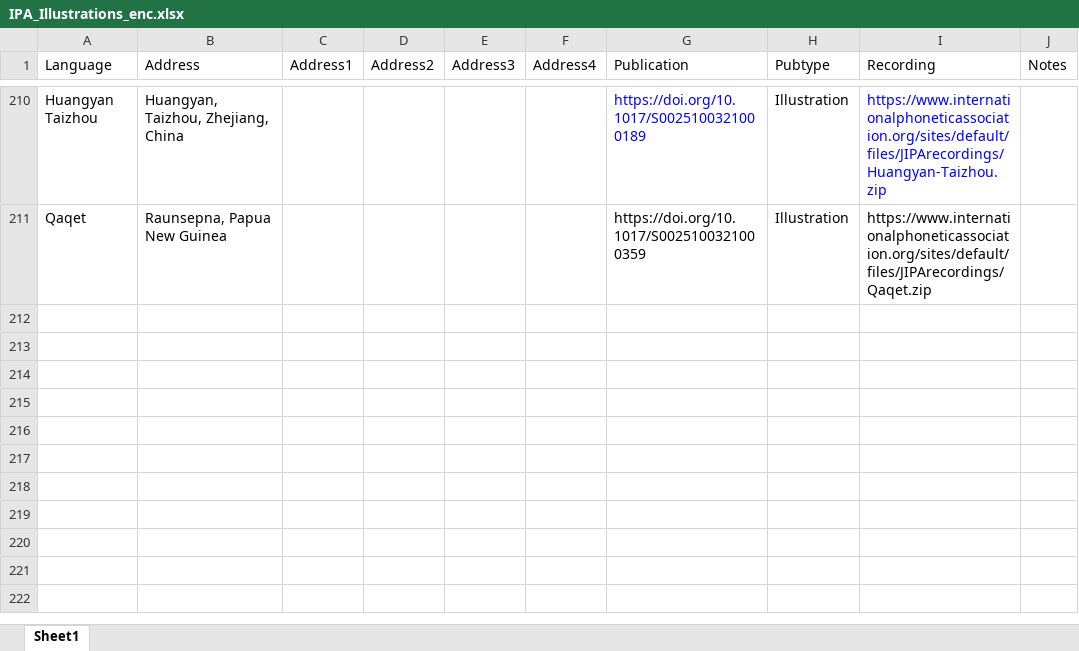
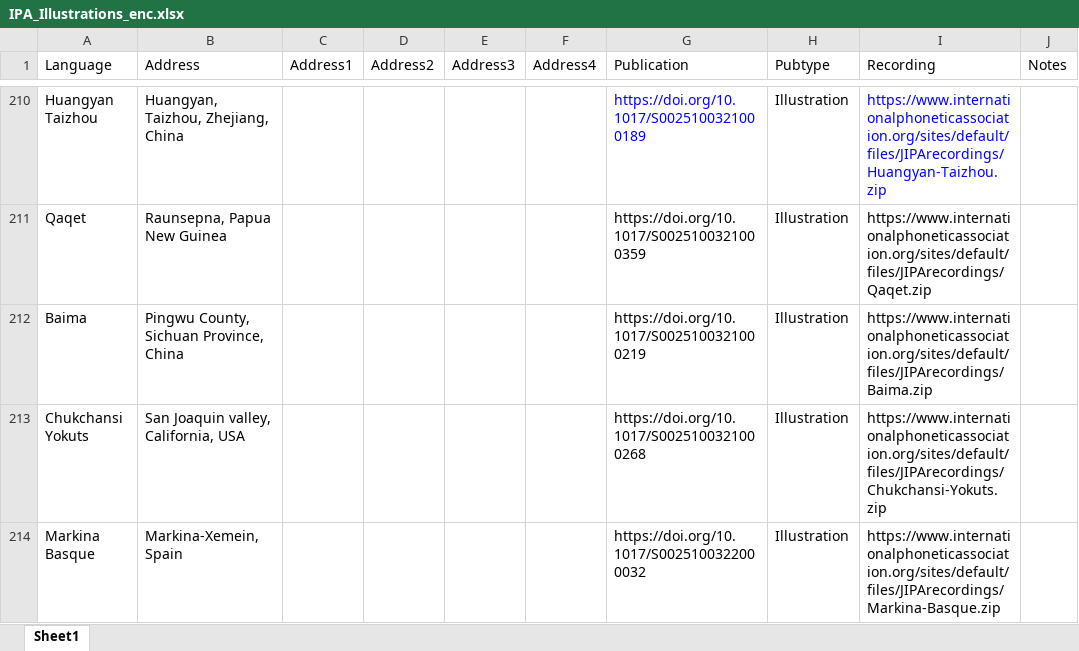
Before and after one commit to richardbeare/marijatabain, an Excel workbook: IPA_Illustrations_enc.xlsx, sheet Sheet1, drawn as a sheet; only a part is shown, gaps mark what is left out; values as stored, in another font and other column widths than the file's, no borders; the diff names each change by its address in the sheet, - before the commit and + after, or states it on an @@ line.

Commit message:
Baima, Chukchansi Yokuts, Markina Basque

```diff
--- a/IPA_Illustrations_enc.xlsx (sheet Sheet1)
+++ b/IPA_Illustrations_enc.xlsx (sheet Sheet1)
+row 212: Baima | Pingwu County, Sichuan Province, China |  |  |  |  | https://doi.org/10.1017/S0025100321000219 | Illustration | https://www.internationalphoneticassociation.org/sites/default/files/JIPArecordings/Baima.zip
+row 213: Chukchansi Yokuts | San Joaquin valley, California, USA |  |  |  |  | https://doi.org/10.1017/S0025100321000268 | Illustration | https://www.internationalphoneticassociation.org/sites/default/files/JIPArecordings/Chukchansi-Yokuts.zip
+row 214: Markina Basque | Markina-Xemein, Spain |  |  |  |  | https://doi.org/10.1017/S0025100322000032 | Illustration | https://www.internationalphoneticassociation.org/sites/default/files/JIPArecordings/Markina-Basque.zip
```
Also changed, not shown: 2 other files.
